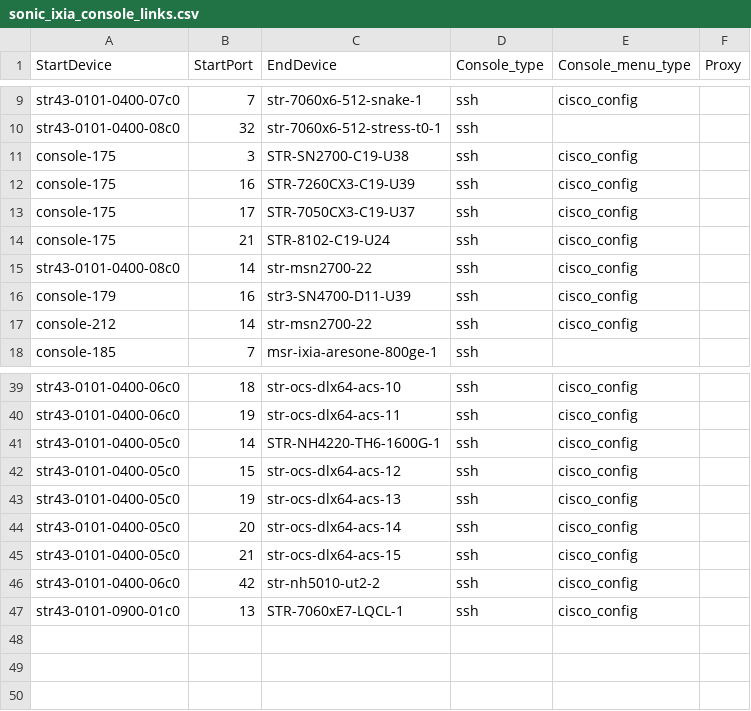
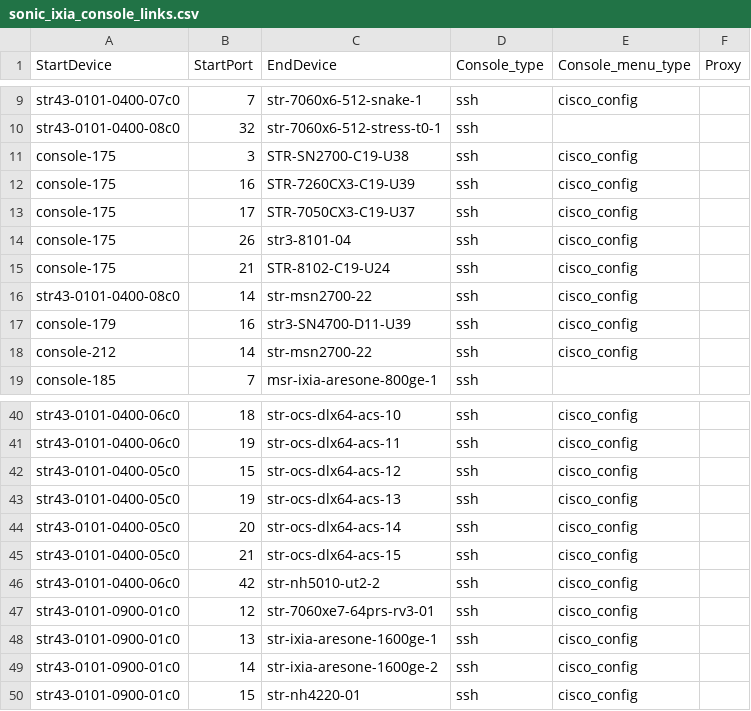
Before and after one commit to sakshamkhurana21/sonic-mgmt, a CSV file: ansible/files/sonic_ixia_console_links.csv, drawn as a sheet; only a part is shown, gaps mark what is left out.

```diff
--- a/ansible/files/sonic_ixia_console_links.csv
+++ b/ansible/files/sonic_ixia_console_links.csv
@@ -13,2 +13,3 @@ console-175,16,STR-7260CX3-C19-U39,ssh,cisco_config,
 console-175,17,STR-7050CX3-C19-U37,ssh,cisco_config,
+console-175,26,str3-8101-04,ssh,cisco_config,
 console-175,21,STR-8102-C19-U24,ssh,cisco_config,
@@ -40,3 +41,2 @@ str43-0101-0400-06c0,18,str-ocs-dlx64-acs-10,ssh,cisco_config,
 str43-0101-0400-06c0,19,str-ocs-dlx64-acs-11,ssh,cisco_config,
-str43-0101-0400-05c0,14,STR-NH4220-TH6-1600G-1,ssh,cisco_config,
 str43-0101-0400-05c0,15,str-ocs-dlx64-acs-12,ssh,cisco_config,
@@ -46,2 +46,5 @@ str43-0101-0400-05c0,21,str-ocs-dlx64-acs-15,ssh,cisco_config,
 str43-0101-0400-06c0,42,str-nh5010-ut2-2,ssh,cisco_config,
-str43-0101-0900-01c0,13,STR-7060xE7-LQCL-1,ssh,cisco_config,
+str43-0101-0900-01c0,12,str-7060xe7-64prs-rv3-01,ssh,cisco_config,
+str43-0101-0900-01c0,13,str-ixia-aresone-1600ge-1,ssh,cisco_config,
+str43-0101-0900-01c0,14,str-ixia-aresone-1600ge-2,ssh,cisco_config,
+str43-0101-0900-01c0,15,str-nh4220-01,ssh,cisco_config,
```
Also changed, not shown: ansible/files/sonic_ixia_devices.csv, ansible/files/sonic_ixia_l1_links.csv, 27 other files.
